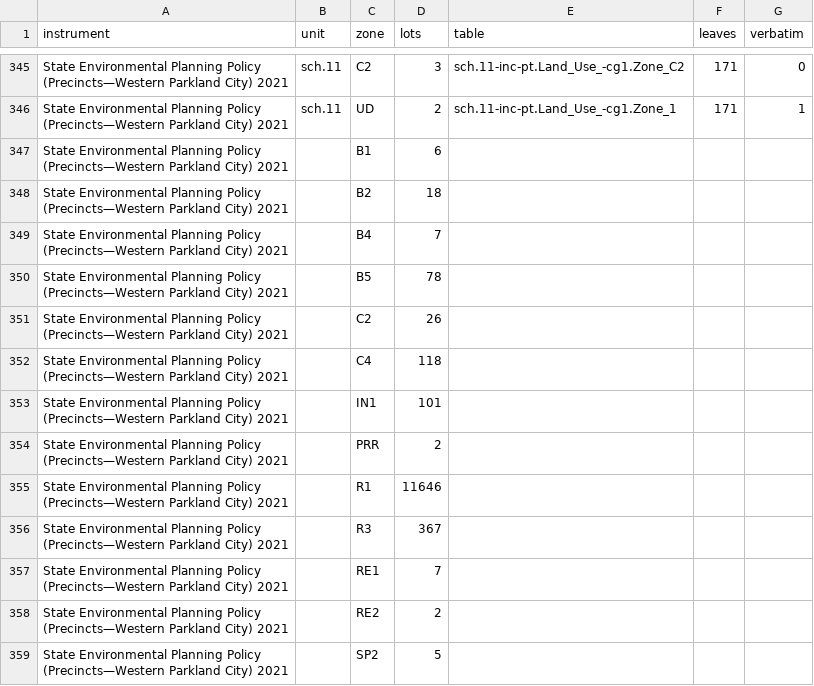
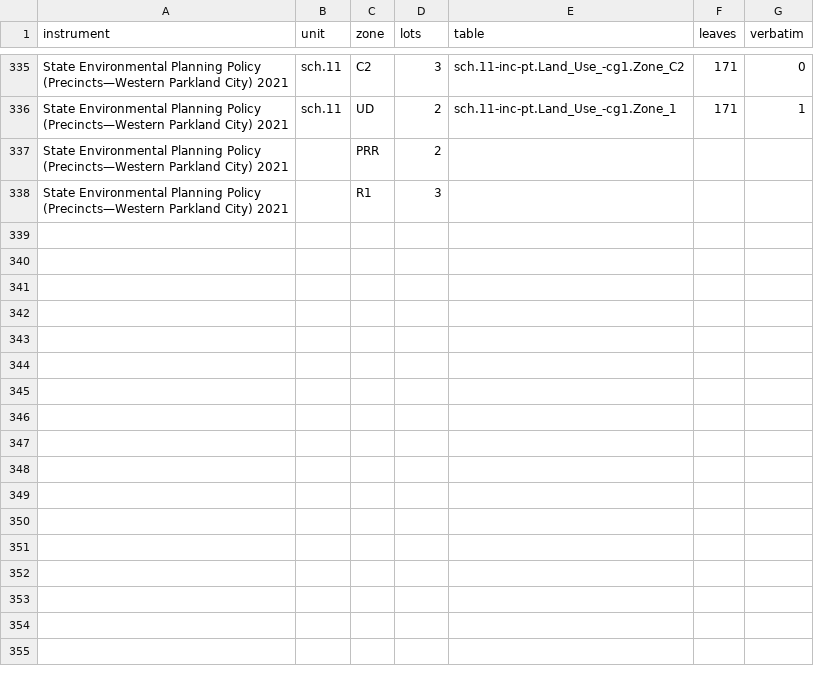
Before and after one commit to Heenco/nsw-planning-library, a CSV file: docs/precinct-lut-coverage.csv, drawn as a sheet; only a part is shown, gaps mark what is left out; the diff covers the shown part only.

```diff
--- a/docs/precinct-lut-coverage.csv
+++ b/docs/precinct-lut-coverage.csv
@@ -346,14 +336,3 @@ State Environmental Planning Policy (Precincts—Western Parkland City) 2021,sch
 State Environmental Planning Policy (Precincts—Western Parkland City) 2021,sch.11,UD,2,sch.11-inc-pt.Land_Use_-cg1.Zone_1,171,1
-State Environmental Planning Policy (Precincts—Western Parkland City) 2021,,B1,6,,,
-State Environmental Planning Policy (Precincts—Western Parkland City) 2021,,B2,18,,,
-State Environmental Planning Policy (Precincts—Western Parkland City) 2021,,B4,7,,,
-State Environmental Planning Policy (Precincts—Western Parkland City) 2021,,B5,78,,,
-State Environmental Planning Policy (Precincts—Western Parkland City) 2021,,C2,26,,,
-State Environmental Planning Policy (Precincts—Western Parkland City) 2021,,C4,118,,,
-State Environmental Planning Policy (Precincts—Western Parkland City) 2021,,IN1,101,,,
 State Environmental Planning Policy (Precincts—Western Parkland City) 2021,,PRR,2,,,
-State Environmental Planning Policy (Precincts—Western Parkland City) 2021,,R1,11646,,,
-State Environmental Planning Policy (Precincts—Western Parkland City) 2021,,R3,367,,,
-State Environmental Planning Policy (Precincts—Western Parkland City) 2021,,RE1,7,,,
-State Environmental Planning Policy (Precincts—Western Parkland City) 2021,,RE2,2,,,
-State Environmental Planning Policy (Precincts—Western Parkland City) 2021,,SP2,5,,,
+State Environmental Planning Policy (Precincts—Western Parkland City) 2021,,R1,3,,,
```
Also changed, not shown: 10 removed rows and 25 edited cells elsewhere in this file, 4 other files.
